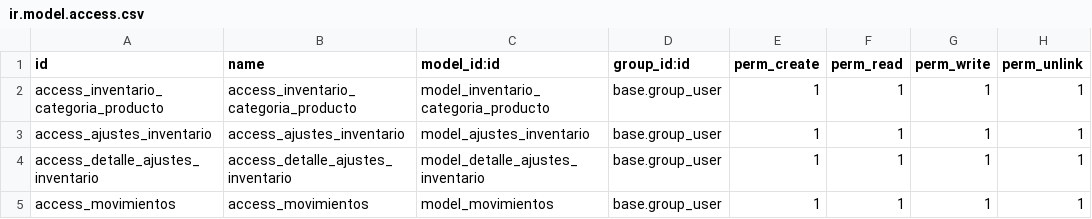
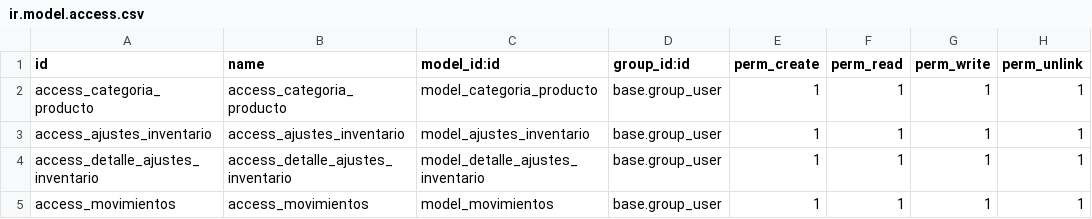
Before and after one commit to CodigoByte2020/Proyecto-de-Titulacion, a CSV file: inventario/security/ir.model.access.csv, drawn as a sheet.

Commit message:
[IMP] Carga de Data (usuarios, categorías, productos)

```diff
--- a/inventario/security/ir.model.access.csv
+++ b/inventario/security/ir.model.access.csv
@@ -1,3 +1,3 @@
 id,name,model_id:id,group_id:id,perm_create,perm_read,perm_write,perm_unlink
-access_inventario_categoria_producto,access_inventario_categoria_producto,model_inventario_categoria_producto,base.group_user,1,1,1,1
+access_categoria_producto,access_categoria_producto,model_categoria_producto,base.group_user,1,1,1,1
 access_ajustes_inventario,access_ajustes_inventario,model_ajustes_inventario,base.group_user,1,1,1,1
```
Also changed, not shown: 6 other files.
